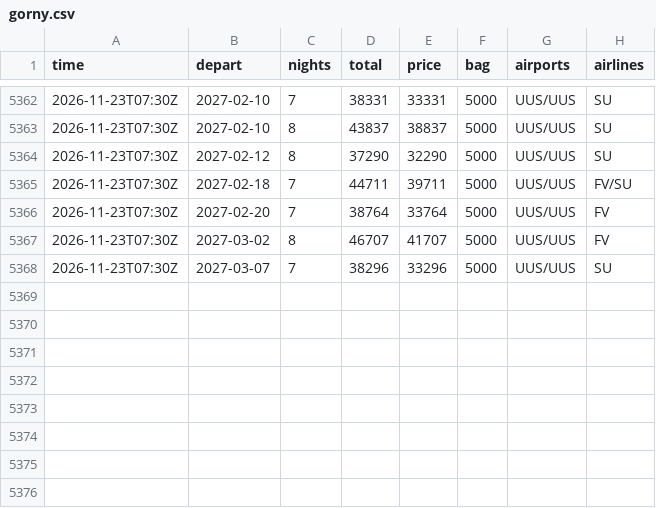
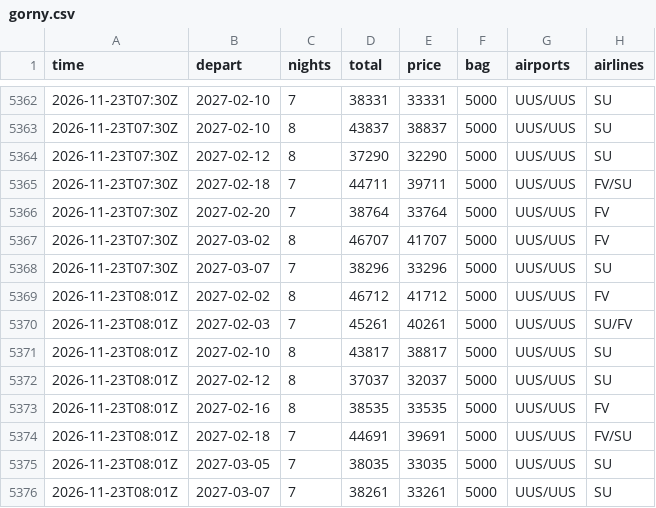
Before and after one commit to JohnLennon000/ski-tickets, a CSV file: docs/data/trips/gorny.csv, drawn as a sheet; only a part is shown, gaps mark what is left out; the diff names each change by its address in the sheet, - before the commit and + after, or states it on an @@ line.

```diff
--- a/docs/data/trips/gorny.csv
+++ b/docs/data/trips/gorny.csv
+row 5369: 2026-11-23T08:01Z | 2027-02-02 | 8 | 46712 | 41712 | 5000 | UUS/UUS | FV
+row 5370: 2026-11-23T08:01Z | 2027-02-03 | 7 | 45261 | 40261 | 5000 | UUS/UUS | SU/FV
+row 5371: 2026-11-23T08:01Z | 2027-02-10 | 8 | 43817 | 38817 | 5000 | UUS/UUS | SU
+row 5372: 2026-11-23T08:01Z | 2027-02-12 | 8 | 37037 | 32037 | 5000 | UUS/UUS | SU
+row 5373: 2026-11-23T08:01Z | 2027-02-16 | 8 | 38535 | 33535 | 5000 | UUS/UUS | FV
+row 5374: 2026-11-23T08:01Z | 2027-02-18 | 7 | 44691 | 39691 | 5000 | UUS/UUS | FV/SU
+row 5375: 2026-11-23T08:01Z | 2027-03-05 | 7 | 38035 | 33035 | 5000 | UUS/UUS | SU
+row 5376: 2026-11-23T08:01Z | 2027-03-07 | 7 | 38261 | 33261 | 5000 | UUS/UUS | SU
```
Also changed, not shown: docs/data/best.csv, docs/data/trips/caucasus.csv, 6 other files.
